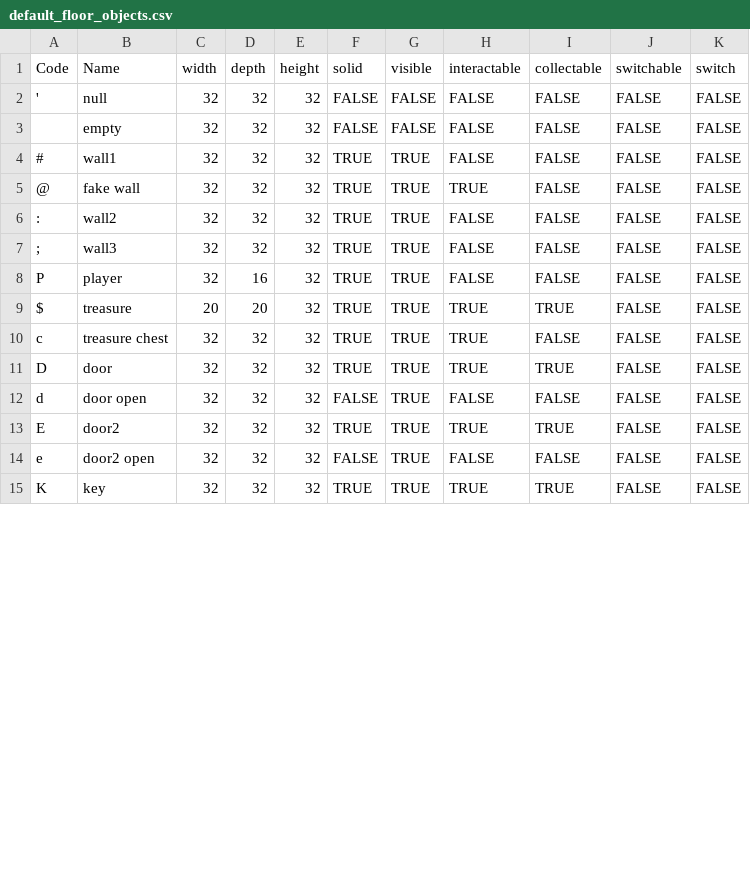
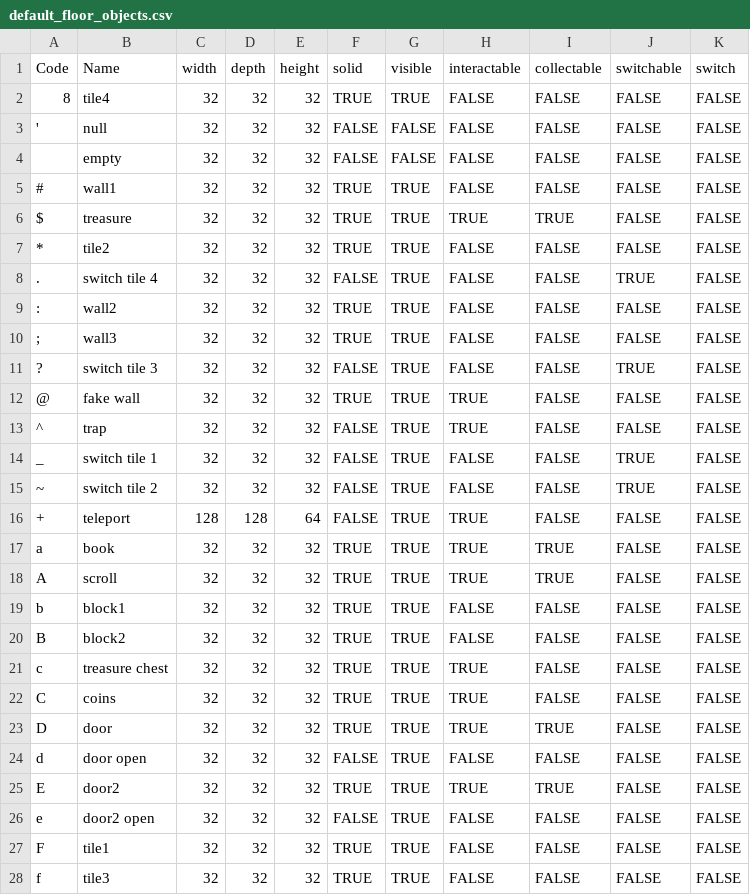
Before and after one commit to kwoolter/DarkWorld, a CSV file: darkworld/model/data/default_floor_objects.csv, drawn as a sheet; only a part is shown; the shorter side is filled out with more unchanged rows; the diff covers the shown part only.

```diff
--- a/darkworld/model/data/default_floor_objects.csv
+++ b/darkworld/model/data/default_floor_objects.csv
@@ -1,2 +1,3 @@
 Code,Name,width,depth,height,solid,visible,interactable,collectable,switchable,switch
+8,tile4,32,32,32,TRUE,TRUE,FALSE,FALSE,FALSE,FALSE
 ',null,32,32,32,FALSE,FALSE,FALSE,FALSE,FALSE,FALSE
@@ -4,8 +5,19 @@ Code,Name,width,depth,height,solid,visible,interactable,collectable,switchable,s
 #,wall1,32,32,32,TRUE,TRUE,FALSE,FALSE,FALSE,FALSE
-@,fake wall,32,32,32,TRUE,TRUE,TRUE,FALSE,FALSE,FALSE
+$,treasure,32,32,32,TRUE,TRUE,TRUE,TRUE,FALSE,FALSE
+*,tile2,32,32,32,TRUE,TRUE,FALSE,FALSE,FALSE,FALSE
+.,switch tile 4,32,32,32,FALSE,TRUE,FALSE,FALSE,TRUE,FALSE
 :,wall2,32,32,32,TRUE,TRUE,FALSE,FALSE,FALSE,FALSE
 ;,wall3,32,32,32,TRUE,TRUE,FALSE,FALSE,FALSE,FALSE
-P,player,32,16,32,TRUE,TRUE,FALSE,FALSE,FALSE,FALSE
-$,treasure,20,20,32,TRUE,TRUE,TRUE,TRUE,FALSE,FALSE
+?,switch tile 3,32,32,32,FALSE,TRUE,FALSE,FALSE,TRUE,FALSE
+@,fake wall,32,32,32,TRUE,TRUE,TRUE,FALSE,FALSE,FALSE
+^,trap,32,32,32,FALSE,TRUE,TRUE,FALSE,FALSE,FALSE
+_,switch tile 1,32,32,32,FALSE,TRUE,FALSE,FALSE,TRUE,FALSE
+~,switch tile 2,32,32,32,FALSE,TRUE,FALSE,FALSE,TRUE,FALSE
++,teleport,128,128,64,FALSE,TRUE,TRUE,FALSE,FALSE,FALSE
+a,book,32,32,32,TRUE,TRUE,TRUE,TRUE,FALSE,FALSE
+A,scroll,32,32,32,TRUE,TRUE,TRUE,TRUE,FALSE,FALSE
+b,block1,32,32,32,TRUE,TRUE,FALSE,FALSE,FALSE,FALSE
+B,block2,32,32,32,TRUE,TRUE,FALSE,FALSE,FALSE,FALSE
 c,treasure chest,32,32,32,TRUE,TRUE,TRUE,FALSE,FALSE,FALSE
+C,coins,32,32,32,TRUE,TRUE,TRUE,FALSE,FALSE,FALSE
 D,door,32,32,32,TRUE,TRUE,TRUE,TRUE,FALSE,FALSE
@@ -14 +26,3 @@ E,door2,32,32,32,TRUE,TRUE,TRUE,TRUE,FALSE,FALSE
 e,door2 open,32,32,32,FALSE,TRUE,FALSE,FALSE,FALSE,FALSE
+F,tile1,32,32,32,TRUE,TRUE,FALSE,FALSE,FALSE,FALSE
+f,tile3,32,32,32,TRUE,TRUE,FALSE,FALSE,FALSE,FALSE
```
Also changed, not shown: 5 added rows, 11 moved rows and 18 edited cells elsewhere in this file, darkworld/model/data/default_floor_layouts.csv, 7 other files.
